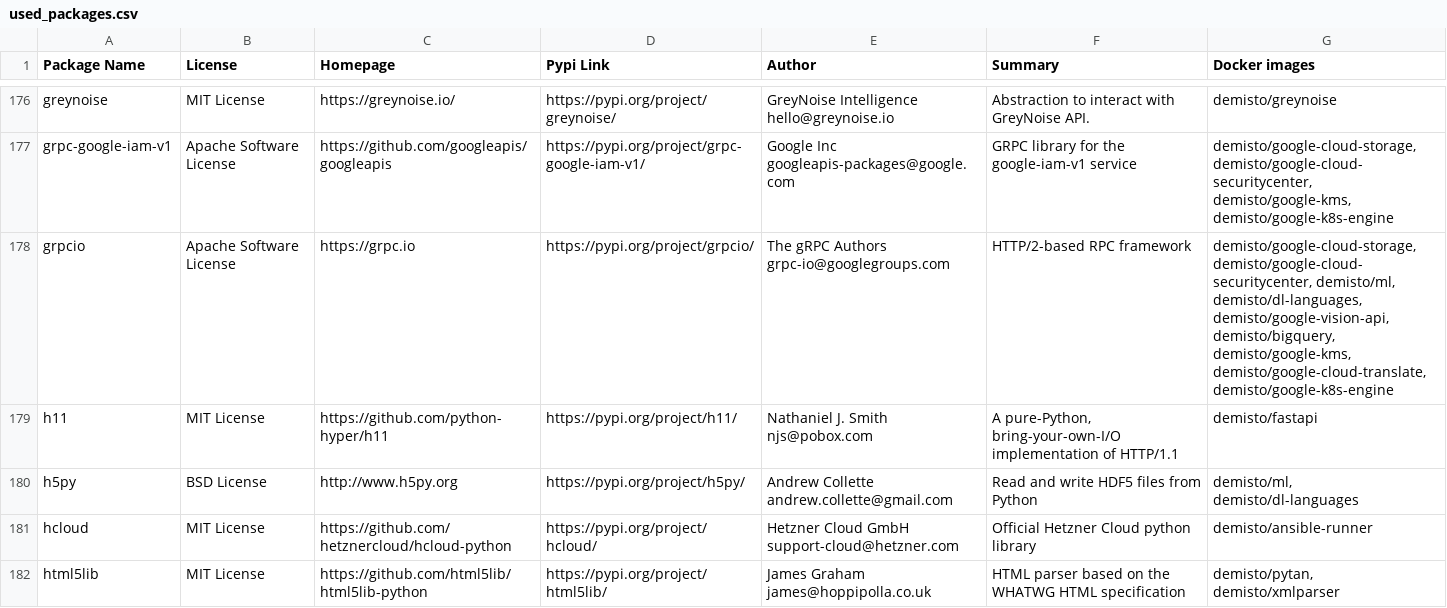
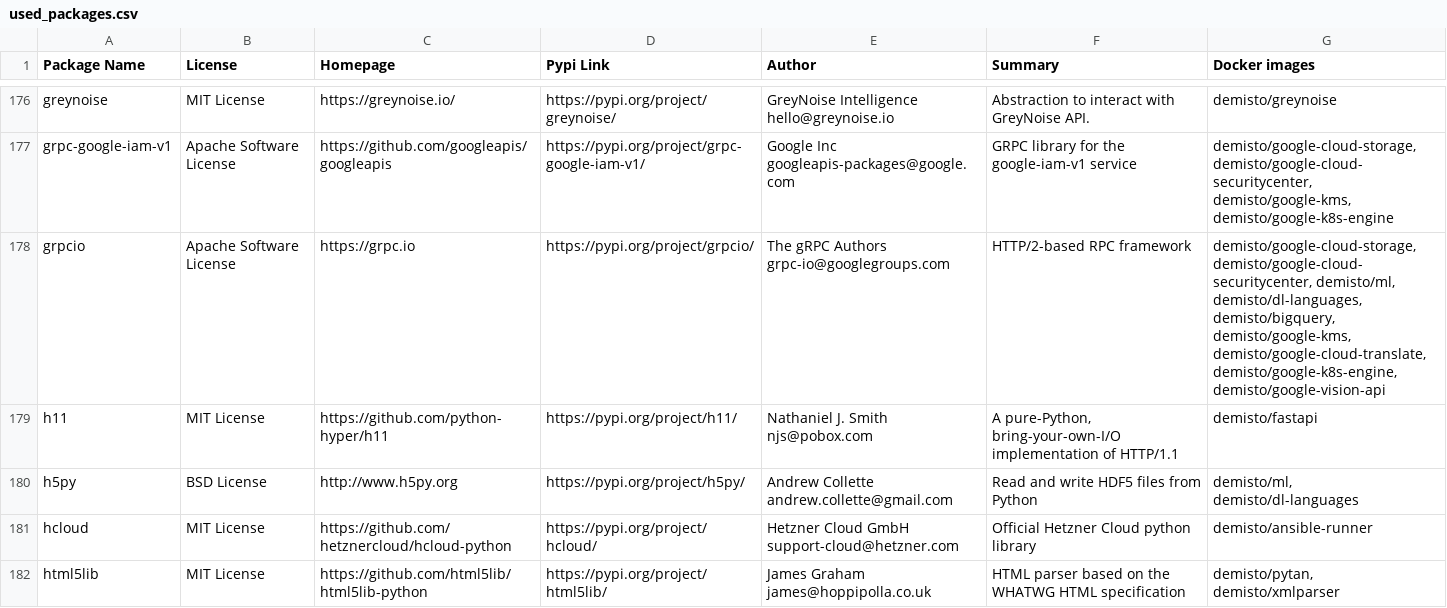
Before and after one commit to upstart-swiss/dockerfiles, a CSV file: used_packages.csv, drawn as a sheet; only a part is shown, gaps mark what is left out; the diff covers the shown part only.

Commit message:
Thu Feb  4 01:09:18 UTC 2021: automatic docker repository update

```diff
--- a/used_packages.csv
+++ b/used_packages.csv
@@ -177,3 +177,3 @@ greynoise,MIT License,https://greynoise.io/,https://pypi.org/project/greynoise/,
 grpc-google-iam-v1,Apache Software License,https://github.com/googleapis/googleapis,https://pypi.org/project/grpc-google-iam-v1/,Google Inc googleapis-packages@google.com,GRPC library for the google-iam-v1 service,"demisto/google-cloud-storage, demisto/google-cloud-securitycenter, demisto/google-kms, demisto/google-k8s-engine"
-grpcio,Apache Software License,https://grpc.io,https://pypi.org/project/grpcio/,The gRPC Authors grpc-io@googlegroups.com,HTTP/2-based RPC framework,"demisto/google-cloud-storage, demisto/google-cloud-securitycenter, demisto/ml, demisto/dl-languages, demisto/google-vision-api, demisto/bigquery, demisto/google-kms, demisto/google-cloud-translate, demisto/google-k8s-engine"
+grpcio,Apache Software License,https://grpc.io,https://pypi.org/project/grpcio/,The gRPC Authors grpc-io@googlegroups.com,HTTP/2-based RPC framework,"demisto/google-cloud-storage, demisto/google-cloud-securitycenter, demisto/ml, demisto/dl-languages, demisto/bigquery, demisto/google-kms, demisto/google-cloud-translate, demisto/google-k8s-engine, demisto/google-vision-api"
 h11,MIT License,https://github.com/python-hyper/h11,https://pypi.org/project/h11/,Nathaniel J. Smith njs@pobox.com,"A pure-Python, bring-your-own-I/O implementation of HTTP/1.1",demisto/fastapi
```
Also changed, not shown: 43 edited cells elsewhere in this file, 7 other files.
